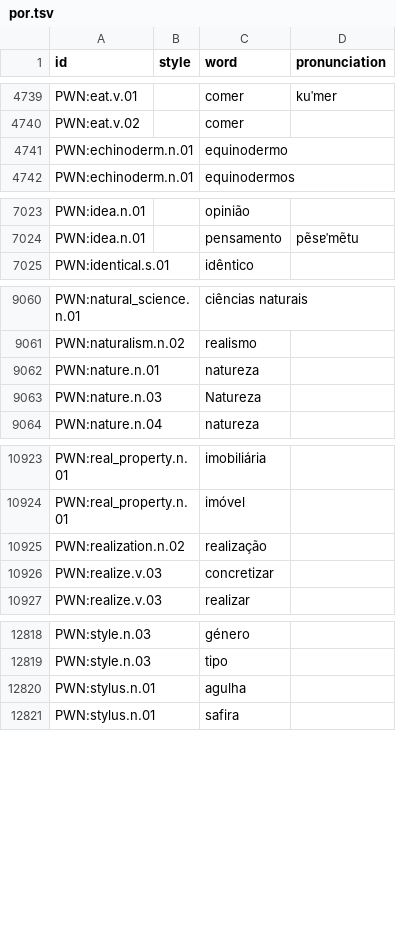
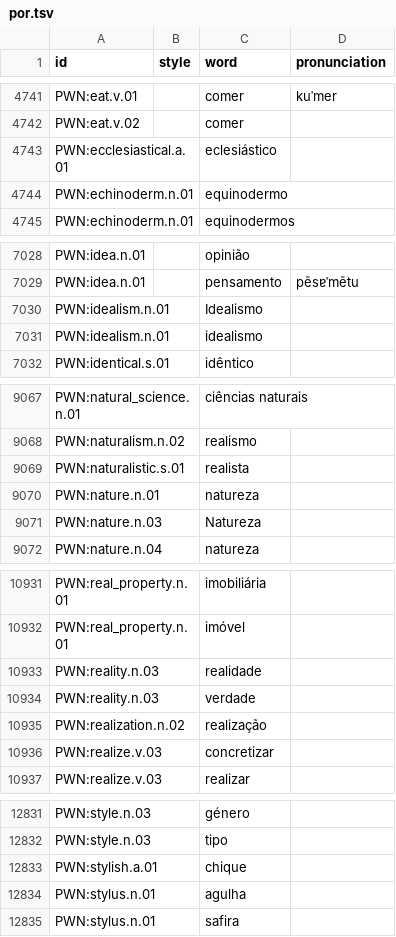
Before and after one commit to barumau/panlexia, a TSV file: dict/P/por.tsv, drawn as a sheet; only a part is shown, gaps mark what is left out; the diff covers the shown part only; the diff names each change by its address in the sheet, - before the commit and + after, or states it on an @@ line.

Commit message:
New concepts and words: accuse, excuse, church, ecclesiastical, idealism according to Plato.

```diff
--- a/dict/P/por.tsv
+++ b/dict/P/por.tsv
+row 4743: PWN:ecclesiastical.a.01 |  | eclesiástico
+row 7030: PWN:idealism.n.01 |  | Idealismo
+row 7031: PWN:idealism.n.01 |  | idealismo
+row 9069: PWN:naturalistic.s.01 |  | realista
+row 10933: PWN:reality.n.03 |  | realidade
+row 10934: PWN:reality.n.03 |  | verdade
+row 12833: PWN:stylish.a.01 |  | chique
```
Also changed, not shown: 19 added rows elsewhere in this file, dict/A/arb.tsv, dict/F/fin.tsv, 16 other files.
